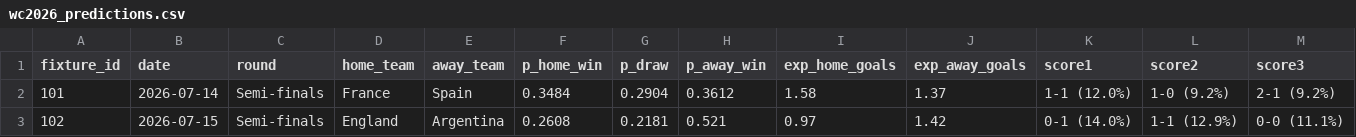
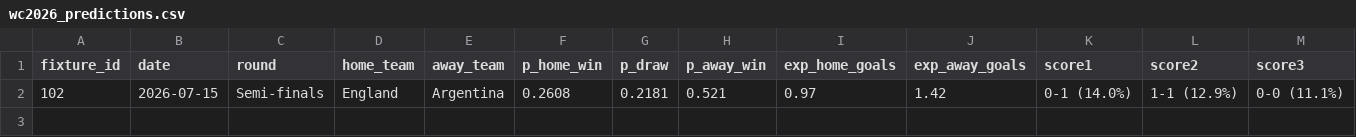
Before and after one commit to justinlkl/wc2026, a CSV file: outputs/wc2026_predictions.csv, drawn as a sheet; the diff names each change by its address in the sheet, - before the commit and + after, or states it on an @@ line.

```diff
--- a/outputs/wc2026_predictions.csv
+++ b/outputs/wc2026_predictions.csv
-row 2: 101 | 2026-07-14 | Semi-finals | France | Spain | 0.3484 | 0.2904 | 0.3612 | 1.58 | 1.37 | 1-1 (12.0%) | 1-0 (9.2%) | 2-1 (9.2%)
```
Also changed, not shown: data/github_wc2026/matches.csv, data/matches_detailed.csv, 2 other files.
